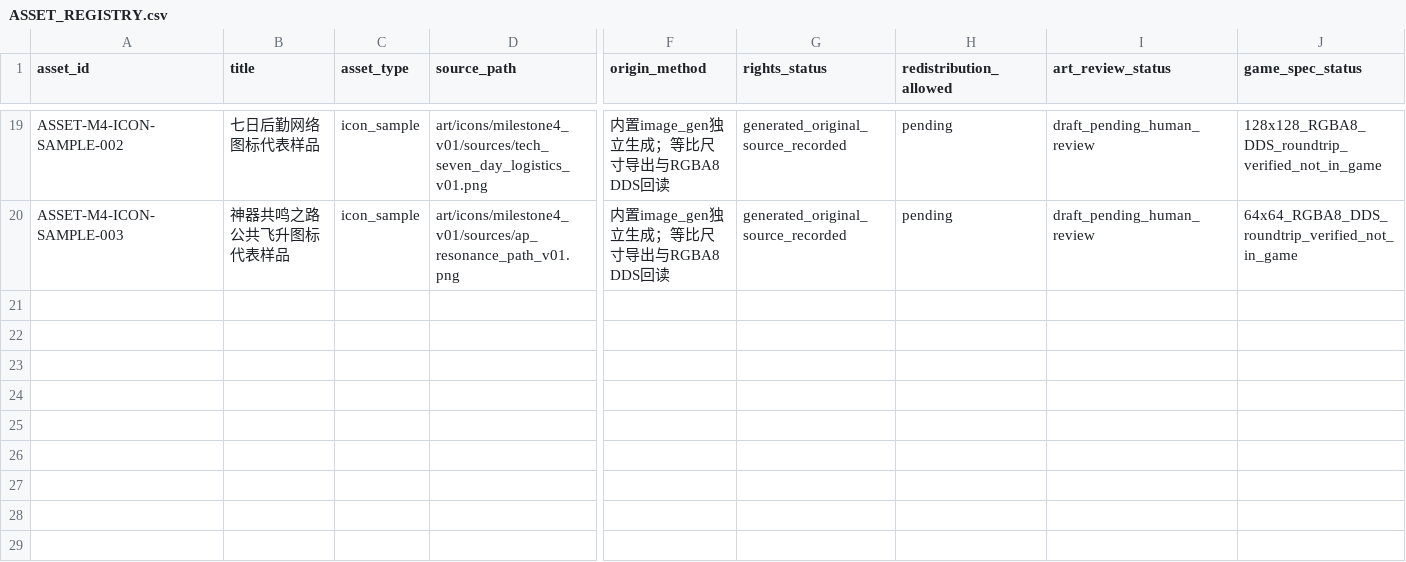
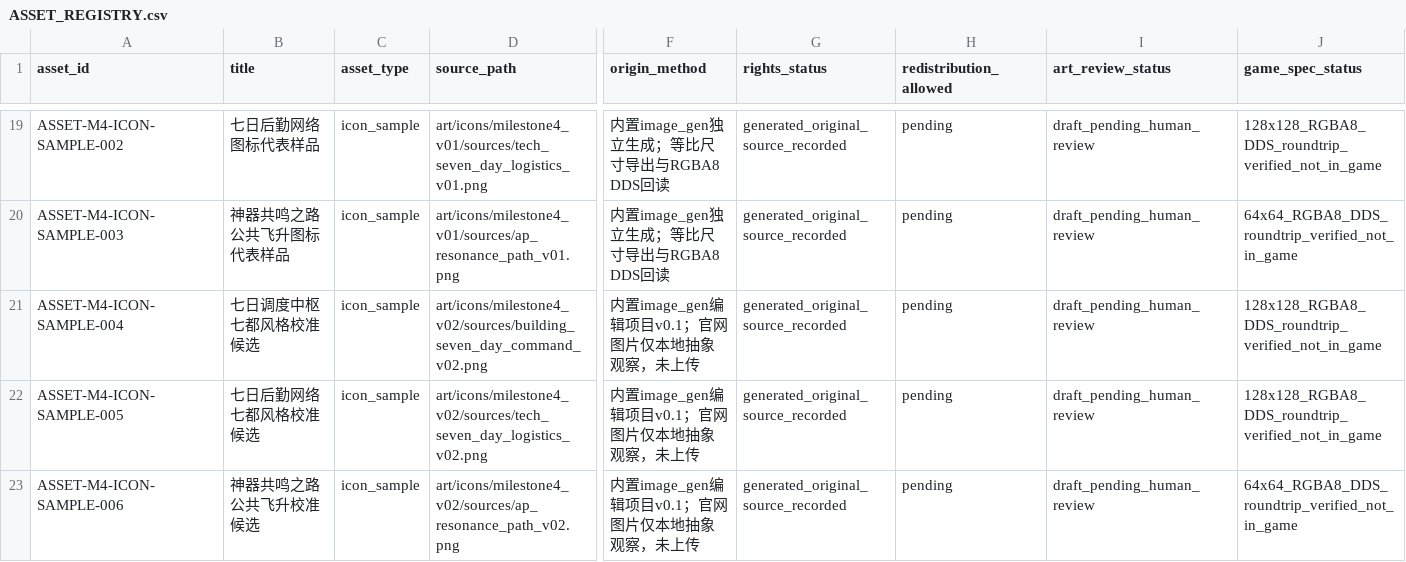
Before and after one commit to rtgd4652/ppt, a CSV file: docs/art/ASSET_REGISTRY.csv, drawn as a sheet; only a part is shown, gaps mark what is left out; rows hold the shown columns only; the diff names each change by its address in the sheet, - before the commit and + after, or states it on an @@ line.

```diff
--- a/docs/art/ASSET_REGISTRY.csv
+++ b/docs/art/ASSET_REGISTRY.csv
+row 21: ASSET-M4-ICON-SAMPLE-004 | 七日调度中枢七都风格校准候选 | icon_sample | art/icons/milestone4_v02/sources/building_seven_day_command_v02.png | 内置image_gen编辑项目v0.1；官网图片仅本地抽象观察，未上传 | generated_original_source_recorded | pending | draft_pending_human_review | 128x128_RGBA8_DDS_roundtrip_verified_not_in_game
+row 22: ASSET-M4-ICON-SAMPLE-005 | 七日后勤网络七都风格校准候选 | icon_sample | art/icons/milestone4_v02/sources/tech_seven_day_logistics_v02.png | 内置image_gen编辑项目v0.1；官网图片仅本地抽象观察，未上传 | generated_original_source_recorded | pending | draft_pending_human_review | 128x128_RGBA8_DDS_roundtrip_verified_not_in_game
+row 23: ASSET-M4-ICON-SAMPLE-006 | 神器共鸣之路公共飞升校准候选 | icon_sample | art/icons/milestone4_v02/sources/ap_resonance_path_v02.png | 内置image_gen编辑项目v0.1；官网图片仅本地抽象观察，未上传 | generated_original_source_recorded | pending | draft_pending_human_review | 64x64_RGBA8_DDS_roundtrip_verified_not_in_game
```
Also changed, not shown: docs/art/reference_library/REFERENCE_MANIFEST.csv, 22 other files.
